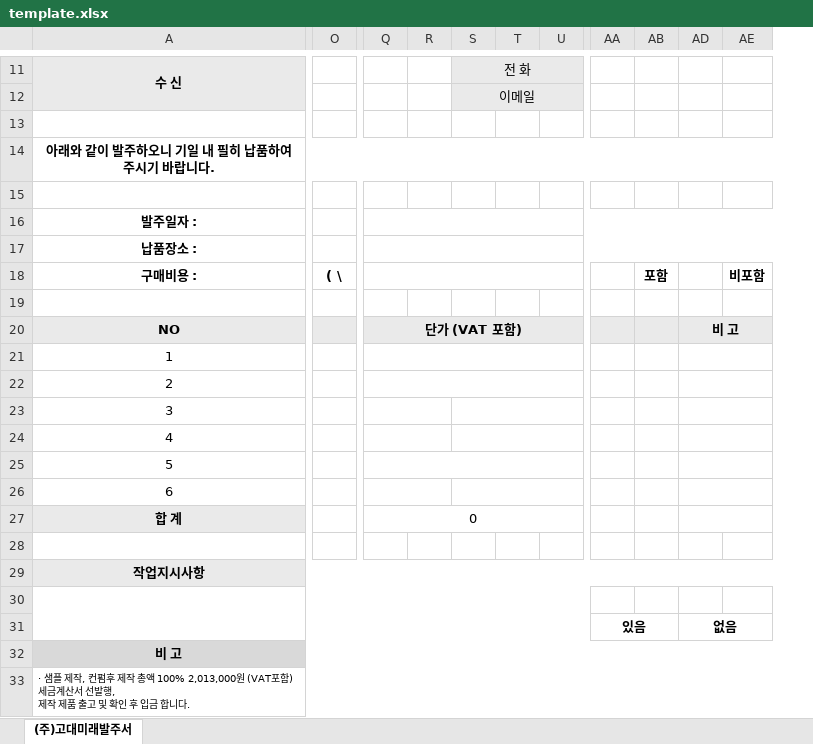
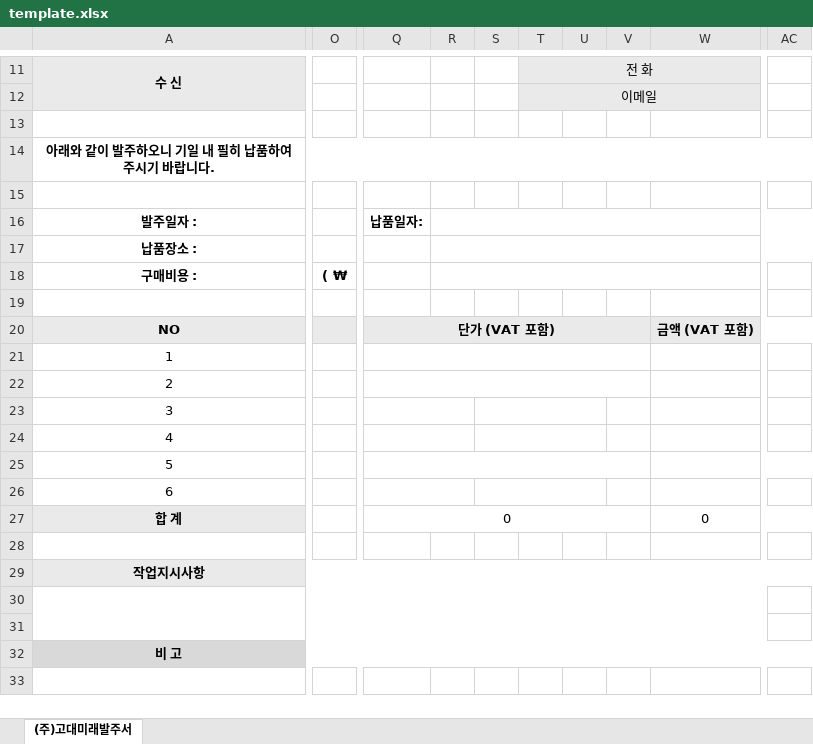
Before and after one commit to NEXT-LIKELION/Crimson-ERP-FE, an Excel workbook: ERP/public/data/template.xlsx, sheet (주)고대미래발주서, drawn as a sheet; only a part is shown, gaps mark what is left out; values as stored, in another font and other column widths than the file's, no borders; charts and pictures not drawn; removed rows and columns are numbered as before the commit, all else as after; rows hold the shown columns only; ↵ is a line break in a cell; the diff covers the shown part only; the diff names each change by its address in the sheet, - before the commit and + after, or states it on an @@ line.

```diff
--- a/ERP/public/data/template.xlsx (sheet (주)고대미래발주서)
+++ b/ERP/public/data/template.xlsx (sheet (주)고대미래발주서)
-column O, row 18: ( \
+column O, row 18: ( ₩
+column Q, rows 16-27: 납품일자: |  |  |  | 단가 (VAT 포함) |  |  |  |  |  |  | 0
@@ column W unhidden, rows 20-27: 금액 (VAT 포함) |  |  |  |  |  |  | 0 @@
-column AA, row 31: 있음
@@ column AD hidden, rows 20-31: 비 고 |  |  |  |  |  |  |  |  |  |  | 없음 @@
-column AE, row 18: 비포함
-AC18: 포함
+AC18: (empty)
-R20: 단가 (VAT 포함)
+R20: (empty)
-Q20:V20 merged
-Q21:V21 merged
-Q22:V22 merged
-Q23:R23 merged
+S23:U23 merged
-S23:U23 merged
-Q24:R24 merged
+S24:U24 merged
-S24:U24 merged
-Q25:V25 merged
-Q26:R26 merged
+S26:U26 merged
-S26:U26 merged
-R27: 0
+R27: (empty)
-Q27:V27 merged
-row 31:  |  |  |  |  |  |  | 있음 |  | 없음
+row 31: (empty)
-row 33: · 샘플 제작, 컨펌후 제작 총액 100% 2,013,000원 (VAT포함) 세금계산서 선발행, ↵ 제작 제품 출고 및 확인 후 입금 합니다.
```
Also changed, not shown: 1 added column, 1 removed column and merged cells elsewhere in this sheet, charts or pictures, 2 other files.
